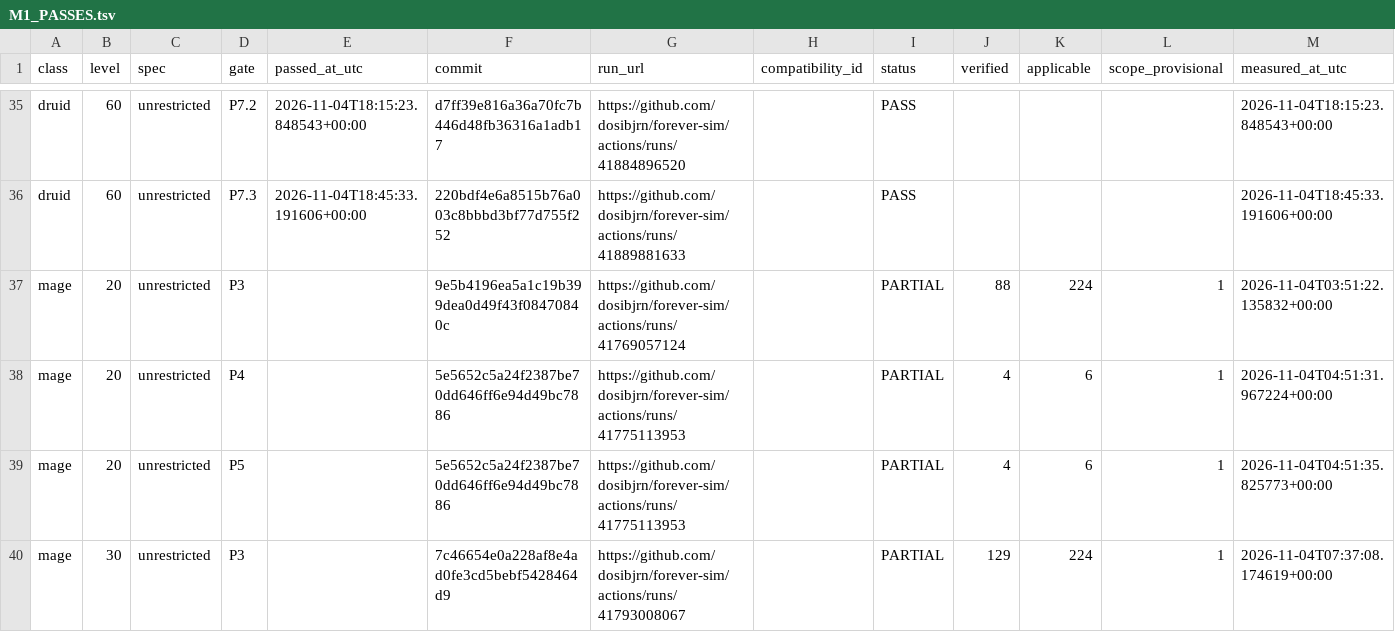
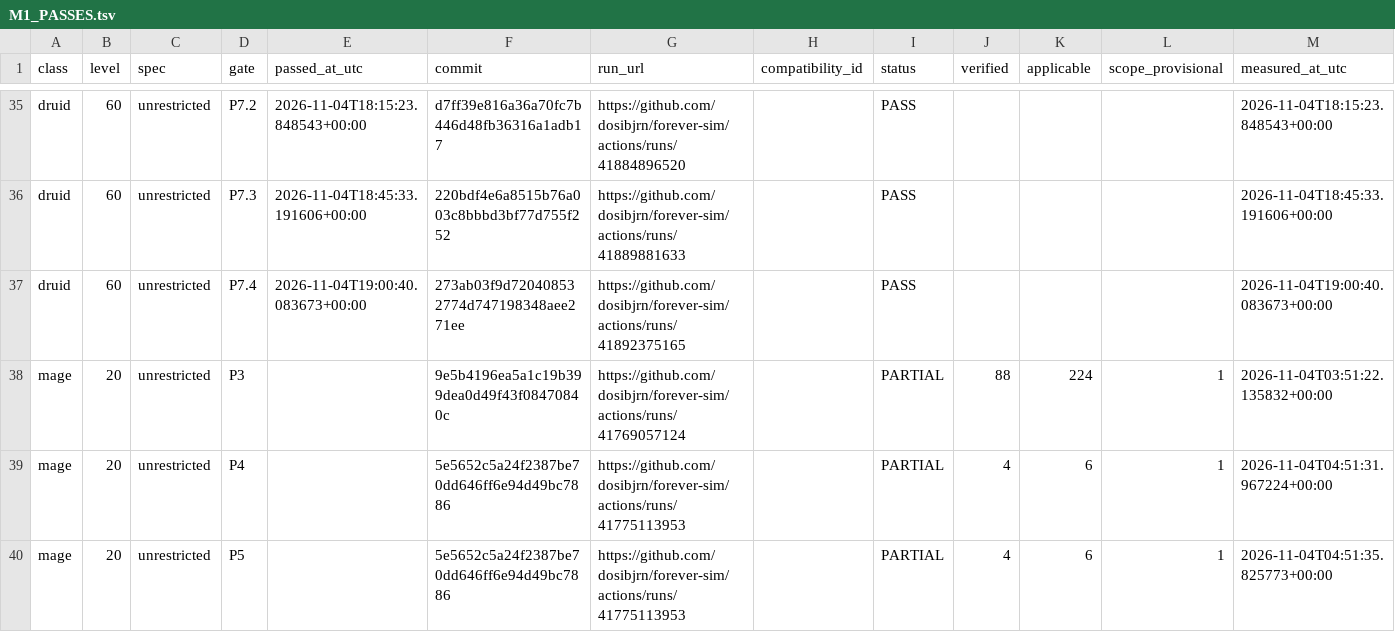
Before and after one commit to dosibjrn/forever-sim, a TSV file: docs/planning/M1_PASSES.tsv, drawn as a sheet; only a part is shown, gaps mark what is left out; the shorter side is filled out with more unchanged rows.

```diff
--- a/docs/planning/M1_PASSES.tsv
+++ b/docs/planning/M1_PASSES.tsv
@@ -36,2 +36,3 @@ druid	60	unrestricted	P7.2	2026-11-04T18:15:23.848543+00:00	d7ff39e816a36a70fc7b
 druid	60	unrestricted	P7.3	2026-11-04T18:45:33.191606+00:00	220bdf4e6a8515b76a003c8bbbd3bf77d755f252	https://github.com/dosibjrn/forever-sim/actions/runs/41889881633		PASS				2026-11-04T18:45:33.191606+00:00
+druid	60	unrestricted	P7.4	2026-11-04T19:00:40.083673+00:00	273ab03f9d720408532774d747198348aee271ee	https://github.com/dosibjrn/forever-sim/actions/runs/41892375165		PASS				2026-11-04T19:00:40.083673+00:00
 mage	20	unrestricted	P3		9e5b4196ea5a1c19b399dea0d49f43f08470840c	https://github.com/dosibjrn/forever-sim/actions/runs/41769057124		PARTIAL	88	224	1	2026-11-04T03:51:22.135832+00:00
```
Also changed, not shown: 1 other file.
